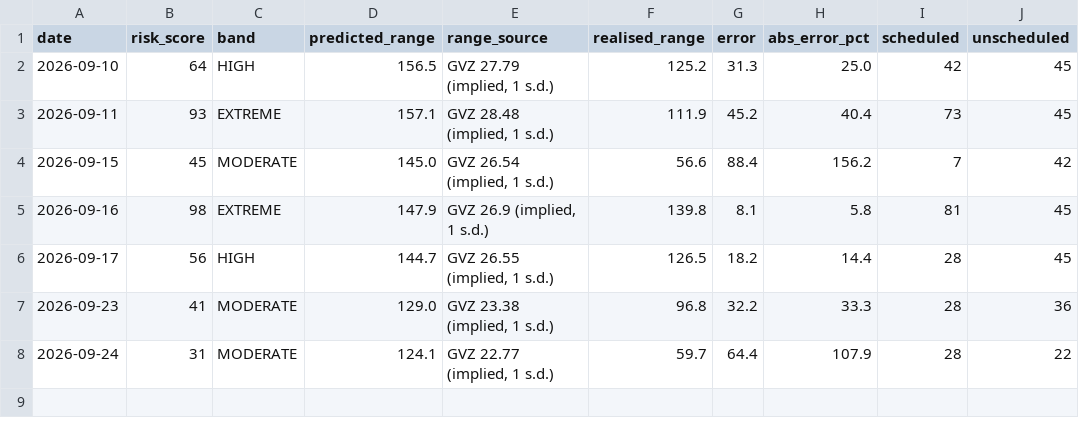
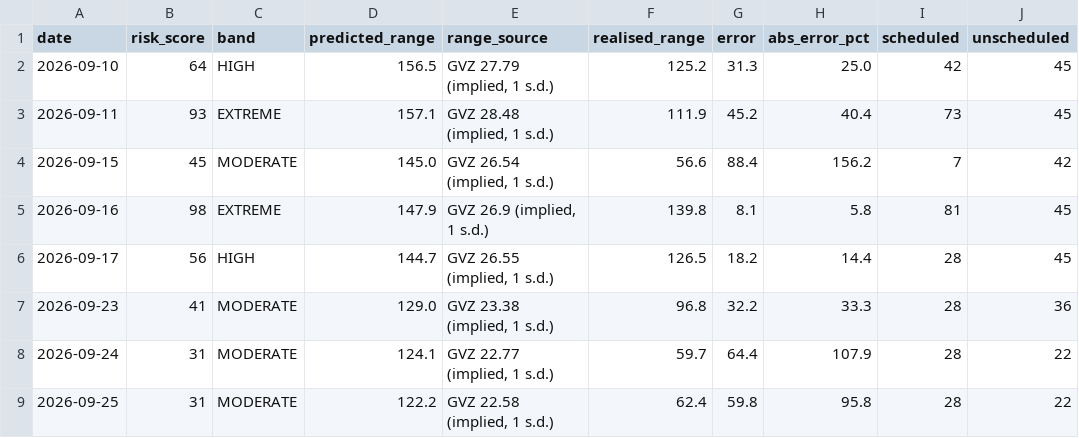
Before and after one commit to Istr4d1ng/GOLD-RISK-DATABASE, a CSV file: data/calibration.csv, drawn as a sheet.

```diff
--- a/data/calibration.csv
+++ b/data/calibration.csv
@@ -8 +8,2 @@ date,risk_score,band,predicted_range,range_source,realised_range,error,abs_error
 2026-09-24,31,MODERATE,124.1,"GVZ 22.77 (implied, 1 s.d.)",59.7,64.4,107.9,28,22
+2026-09-25,31,MODERATE,122.2,"GVZ 22.58 (implied, 1 s.d.)",62.4,59.8,95.8,28,22
```
Also changed, not shown: data/events.csv, data/reactions.csv.
